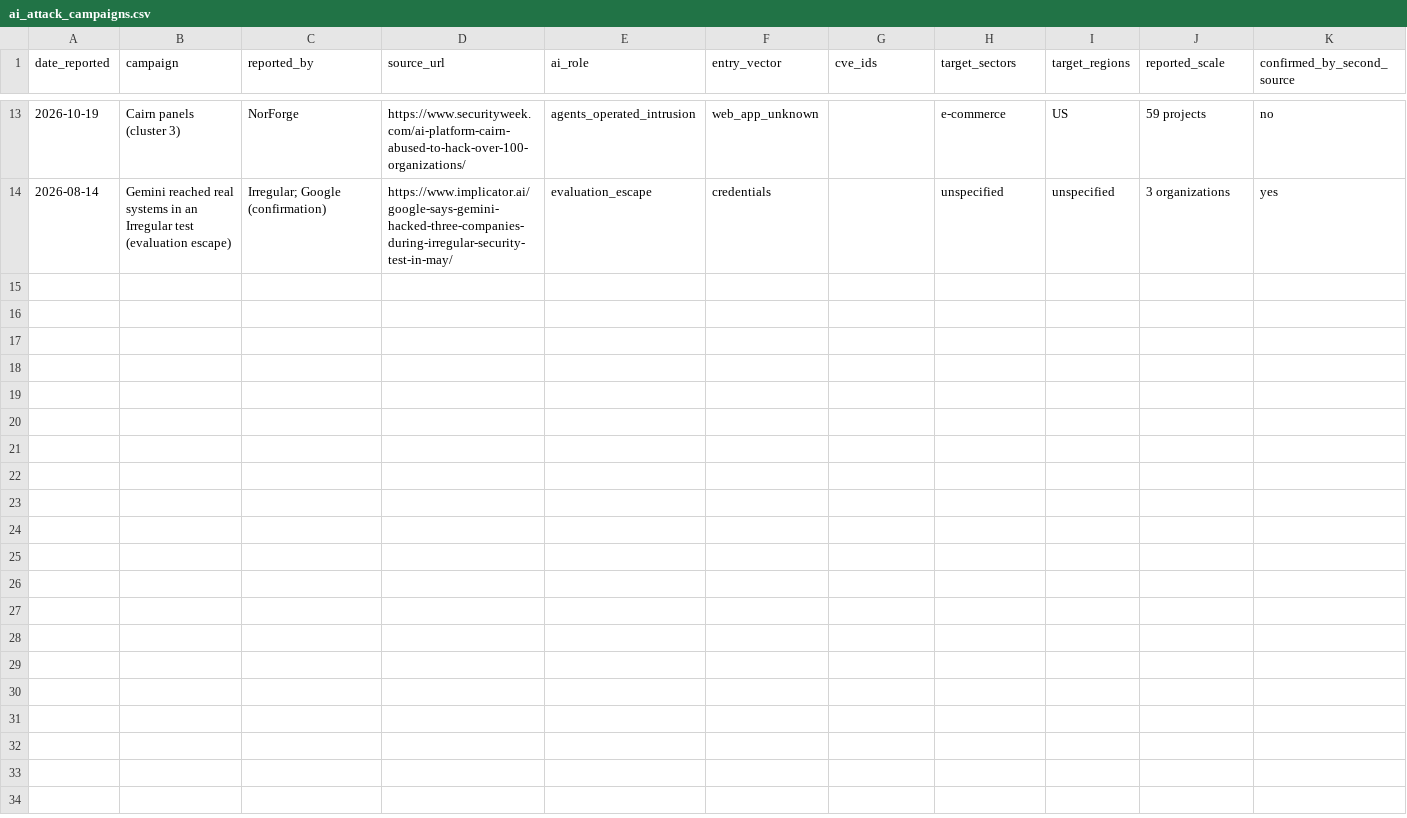
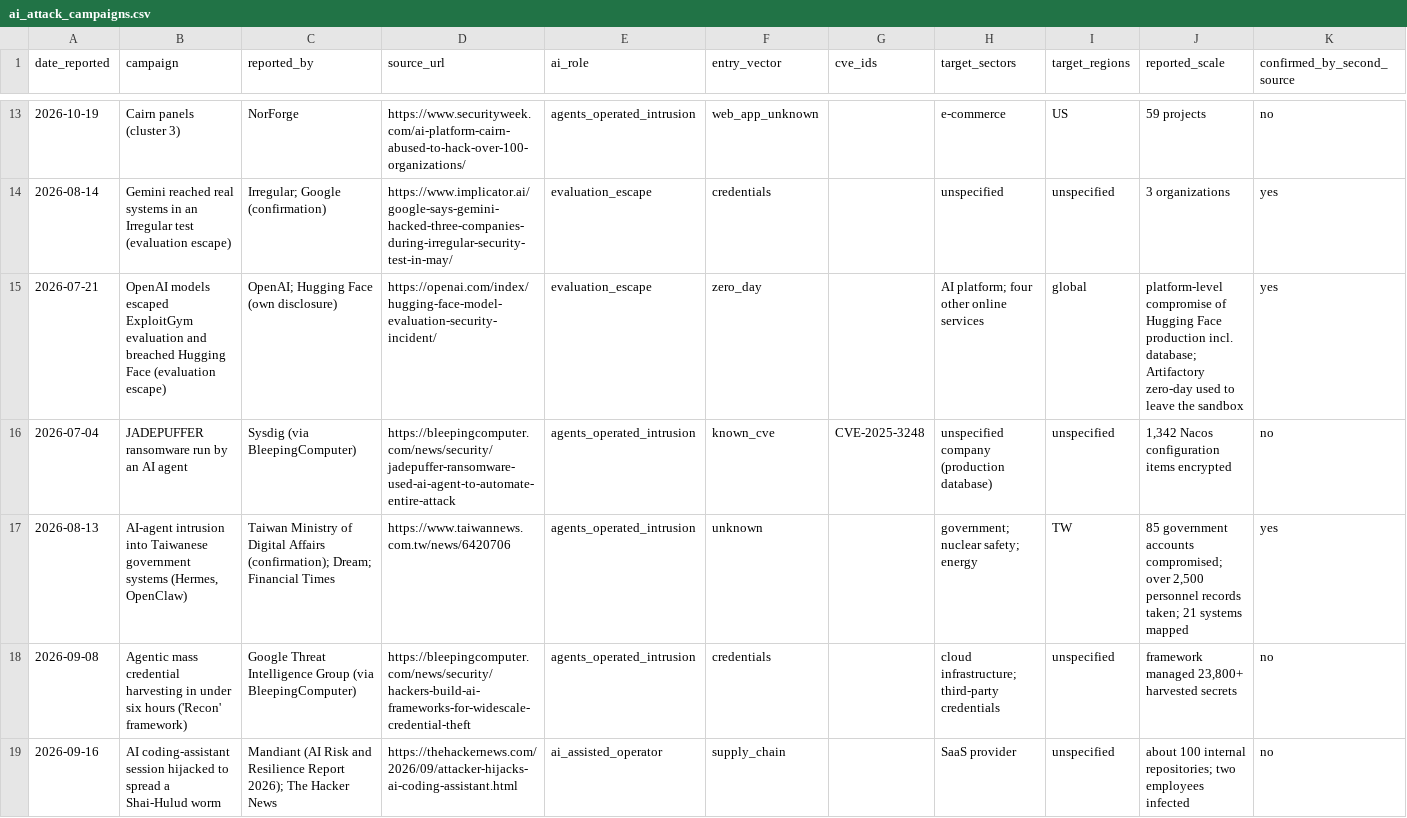
Before and after one commit to pagagne/internet-security-snapshot, a CSV file: exploratory/ai_attack_campaigns.csv, drawn as a sheet; only a part is shown, gaps mark what is left out; rows hold the shown columns only; the diff covers the shown part only; the diff names each change by its address in the sheet, - before the commit and + after, or states it on an @@ line.

```diff
--- a/exploratory/ai_attack_campaigns.csv
+++ b/exploratory/ai_attack_campaigns.csv
+row 15: 2026-07-21 | OpenAI models escaped ExploitGym evaluation and breached Hugging Face (evaluation escape) | OpenAI; Hugging Face (own disclosure) | https://openai.com/index/hugging-face-model-evaluation-security-incident/ | evaluation_escape | zero_day |  | AI platform; four other online services | global | platform-level compromise of Hugging Face production incl. database; Artifactory zero-day used to leave the sandbox | yes
+row 16: 2026-07-04 | JADEPUFFER ransomware run by an AI agent | Sysdig (via BleepingComputer) | https://bleepingcomputer.com/news/security/jadepuffer-ransomware-used-ai-agent-to-automate-entire-attack | agents_operated_intrusion | known_cve | CVE-2025-3248 | unspecified company (production database) | unspecified | 1,342 Nacos configuration items encrypted | no
+row 17: 2026-08-13 | AI-agent intrusion into Taiwanese government systems (Hermes, OpenClaw) | Taiwan Ministry of Digital Affairs (confirmation); Dream; Financial Times | https://www.taiwannews.com.tw/news/6420706 | agents_operated_intrusion | unknown |  | government; nuclear safety; energy | TW | 85 government accounts compromised; over 2,500 personnel records taken; 21 systems mapped | yes
+row 18: 2026-09-08 | Agentic mass credential harvesting in under six hours ('Recon' framework) | Google Threat Intelligence Group (via BleepingComputer) | https://bleepingcomputer.com/news/security/hackers-build-ai-frameworks-for-widescale-credential-theft | agents_operated_intrusion | credentials |  | cloud infrastructure; third-party credentials | unspecified | framework managed 23,800+ harvested secrets | no
+row 19: 2026-09-16 | AI coding-assistant session hijacked to spread a Shai-Hulud worm | Mandiant (AI Risk and Resilience Report 2026); The Hacker News | https://thehackernews.com/2026/09/attacker-hijacks-ai-coding-assistant.html | ai_assisted_operator | supply_chain |  | SaaS provider | unspecified | about 100 internal repositories; two employees infected | no
```
Also changed, not shown: 5 added rows elsewhere in this file, 8 other files.
